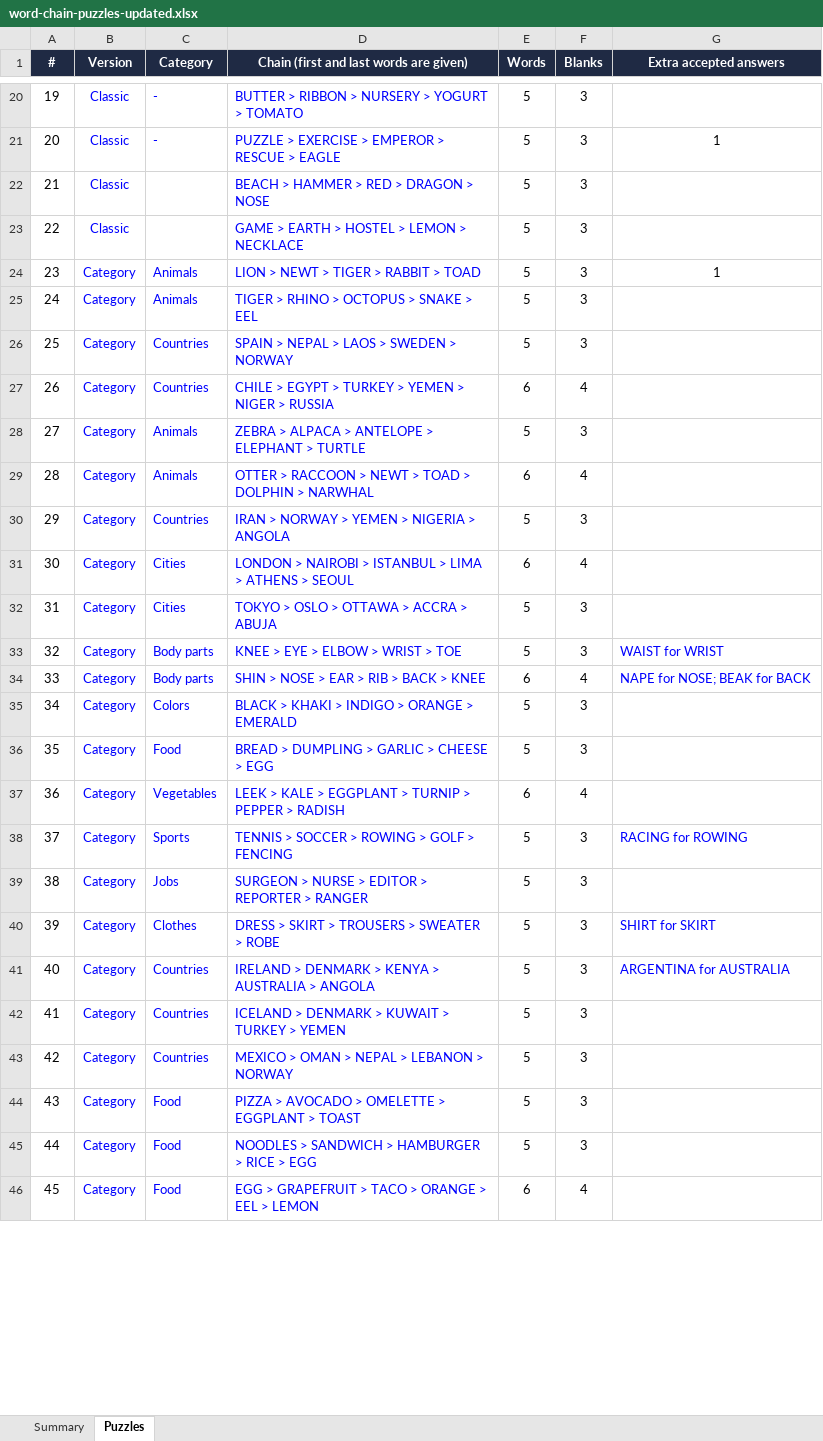
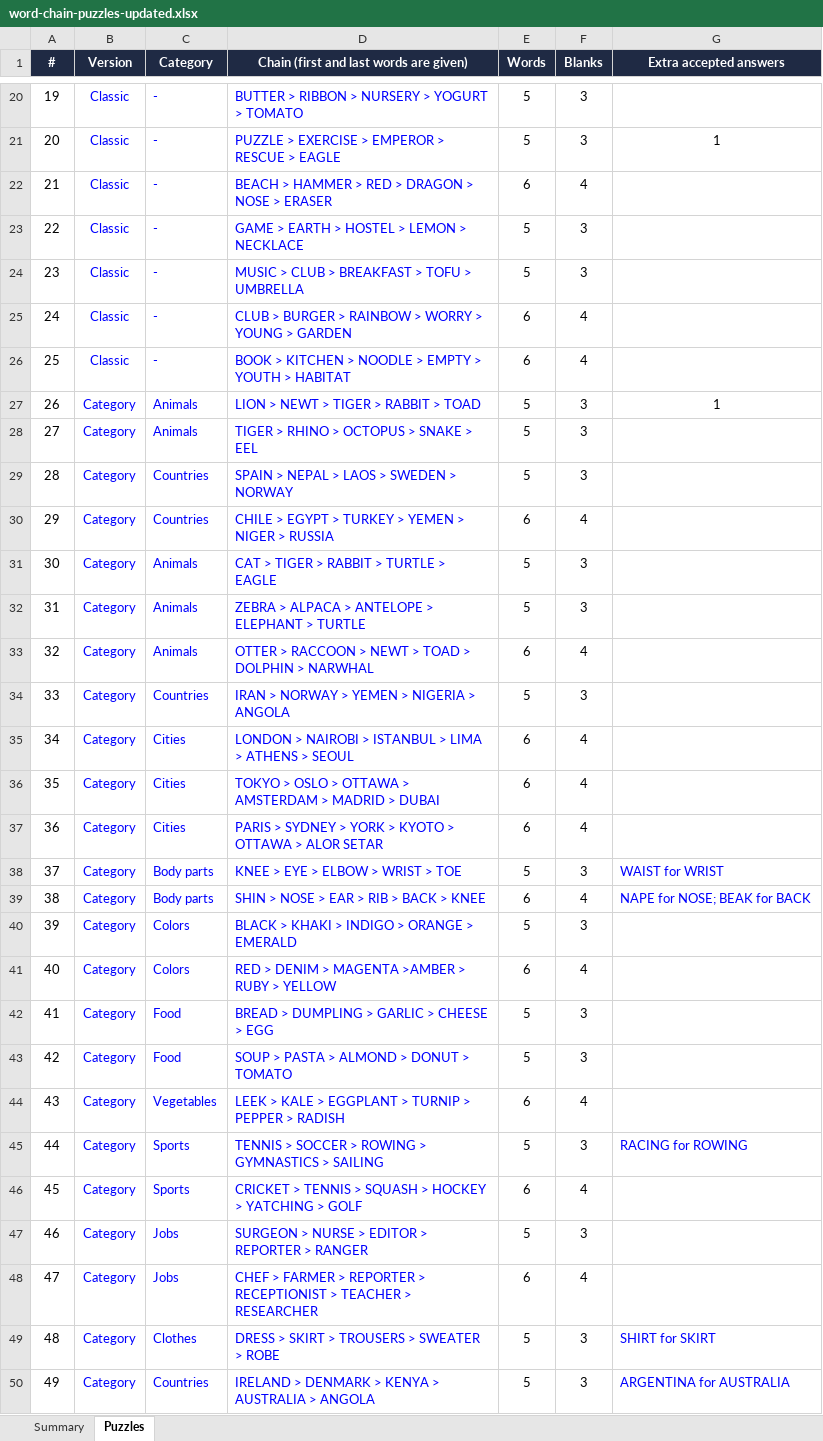
Before and after one commit to Sueatime/WORD-PARTY, an Excel workbook: Chain/word-chain-puzzles-updated.xlsx, sheet Puzzles, drawn as a sheet; only a part is shown, gaps mark what is left out; the shorter side is filled out with more unchanged rows; values as stored, in another font and other column widths than the file's, no borders; charts and pictures not drawn; removed rows and columns are numbered as before the commit, all else as after; the diff covers the shown part only; the diff names each change by its address in the sheet, - before the commit and + after, or states it on an @@ line.

```diff
--- a/Chain/word-chain-puzzles-updated.xlsx (sheet Puzzles)
+++ b/Chain/word-chain-puzzles-updated.xlsx (sheet Puzzles)
-row 22: 21 | Classic |  | BEACH > HAMMER > RED > DRAGON > NOSE | 5 | 3
+row 22: 21 | Classic | - | BEACH > HAMMER > RED > DRAGON > NOSE > ERASER | 6 | 4
-C23 (Category): (empty)
+C23 (Category): -
+row 24: 23 | Classic | - | MUSIC > CLUB > BREAKFAST > TOFU > UMBRELLA | 5 | 3
+row 25: 24 | Classic | - | CLUB > BURGER > RAINBOW > WORRY > YOUNG > GARDEN | 6 | 4
+row 26: 25 | Classic | - | BOOK > KITCHEN > NOODLE > EMPTY > YOUTH > HABITAT | 6 | 4
@@ column A (#) renumbered between rows 27 and 92 @@
+row 31: 30 | Category | Animals | CAT > TIGER > RABBIT > TURTLE > EAGLE | 5 | 3
-row 32: 31 | Category | Cities | TOKYO > OSLO > OTTAWA > ACCRA > ABUJA | 5 | 3
+row 36: 35 | Category | Cities | TOKYO > OSLO > OTTAWA > AMSTERDAM > MADRID > DUBAI | 6 | 4
+row 37: 36 | Category | Cities | PARIS > SYDNEY > YORK > KYOTO > OTTAWA > ALOR SETAR | 6 | 4
+row 41: 40 | Category | Colors | RED > DENIM > MAGENTA >AMBER > RUBY > YELLOW | 6 | 4
+row 43: 42 | Category | Food | SOUP > PASTA > ALMOND > DONUT > TOMATO | 5 | 3
-D45: TENNIS > SOCCER > ROWING > GOLF > FENCING
+D45: TENNIS > SOCCER > ROWING > GYMNASTICS > SAILING
+row 46: 45 | Category | Sports | CRICKET > TENNIS > SQUASH > HOCKEY > YATCHING > GOLF | 6 | 4
+row 48: 47 | Category | Jobs | CHEF > FARMER > REPORTER > RECEPTIONIST > TEACHER > RESEARCHER | 6 | 4
```
Also changed, not shown: 5 added rows, 1 removed row and 9 edited cells elsewhere in this sheet, sheet Summary, formulas that keep their value, charts or pictures, 31 other files.
